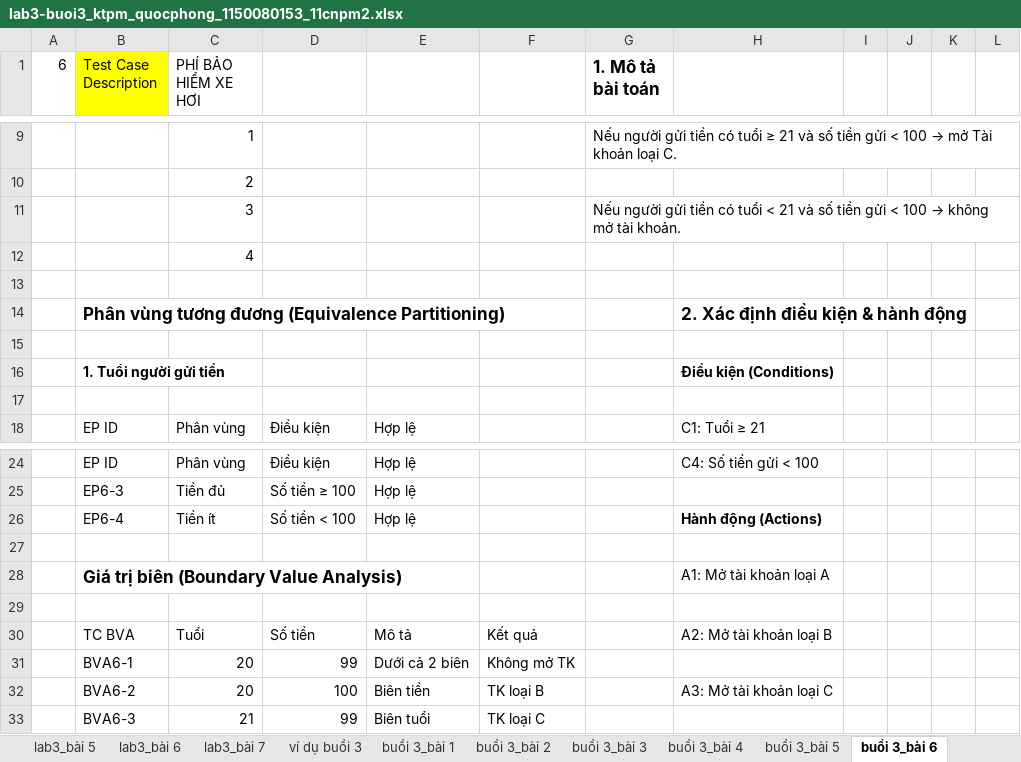
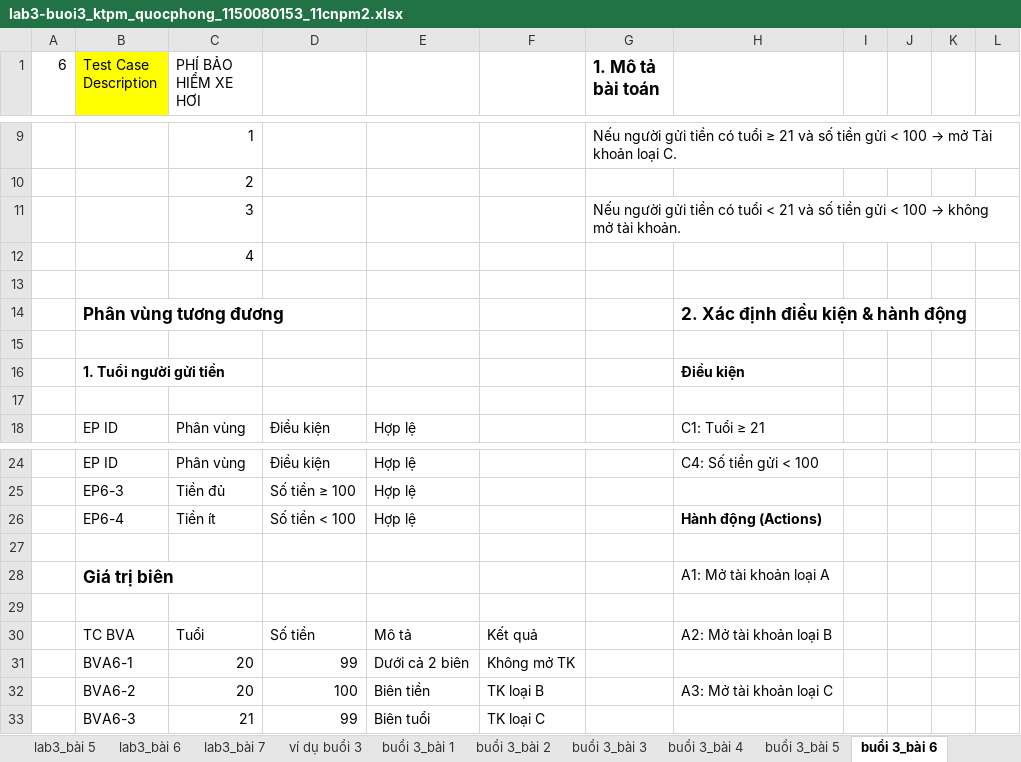
Before and after one commit to quocphong1708/kiem_thu_phan_mem, an Excel workbook: lab3-buoi3_ktpm_quocphong_1150080153_11cnpm2.xlsx, sheet buổi 3_bài 6, drawn as a sheet; only a part is shown, gaps mark what is left out; values as stored, in another font and other column widths than the file's, no borders; the diff names each change by its address in the sheet, - before the commit and + after, or states it on an @@ line.

```diff
--- a/lab3-buoi3_ktpm_quocphong_1150080153_11cnpm2.xlsx (sheet buổi 3_bài 6)
+++ b/lab3-buoi3_ktpm_quocphong_1150080153_11cnpm2.xlsx (sheet buổi 3_bài 6)
-B14 (Test Case Description): Phân vùng tương đương (Equivalence Partitioning)
+B14 (Test Case Description): Phân vùng tương đương
-H16: Điều kiện (Conditions)
+H16: Điều kiện
-B28 (Test Case Description): Giá trị biên (Boundary Value Analysis)
+B28 (Test Case Description): Giá trị biên
```
Also changed, not shown: sheet buổi 3-bài bonus, sheet buổi 3_bài 4, sheet buổi 3_bài 2, sheet buổi 3_bài 5, sheet buổi 3_bài 3, sheet buổi 3_bài 1.
